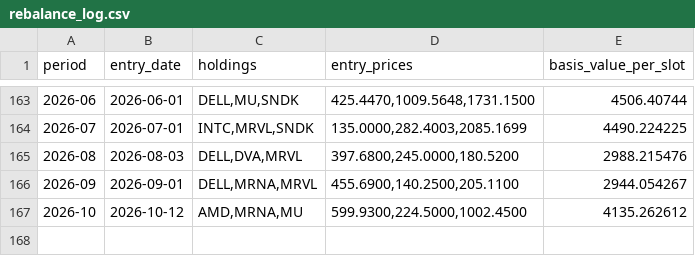
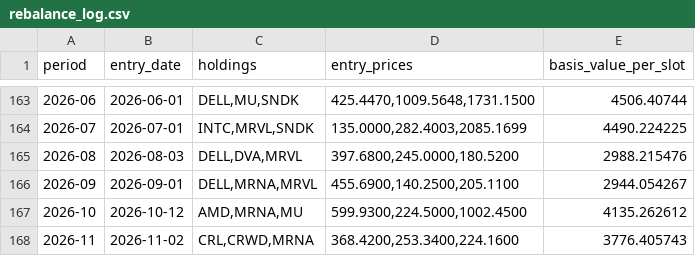
Before and after one commit to mkcan1973/method2-top3-momentum-tracker, a CSV file: rebalance_log.csv, drawn as a sheet; only a part is shown, gaps mark what is left out; the diff names each change by its address in the sheet, - before the commit and + after, or states it on an @@ line.

```diff
--- a/rebalance_log.csv
+++ b/rebalance_log.csv
+row 168: 2026-11 | 2026-11-02 | CRL,CRWD,MRNA | 368.4200,253.3400,224.1600 | 3776.405743
```
Also changed, not shown: equity_history.csv, spy_history.csv, 2 other files.
